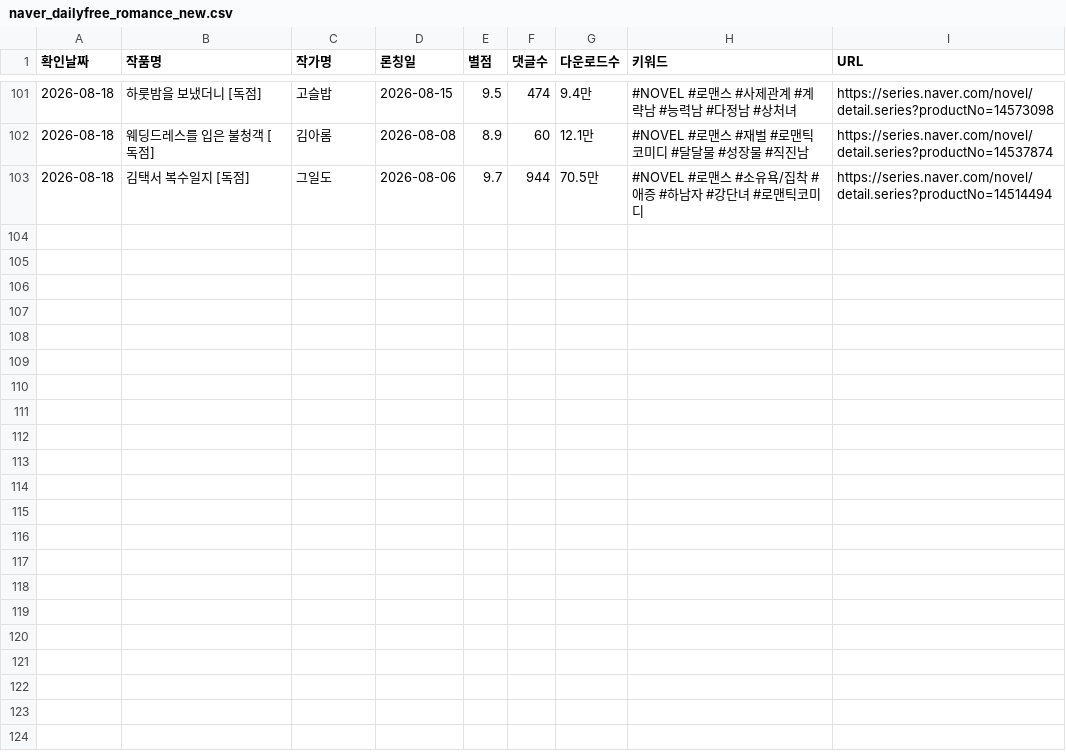
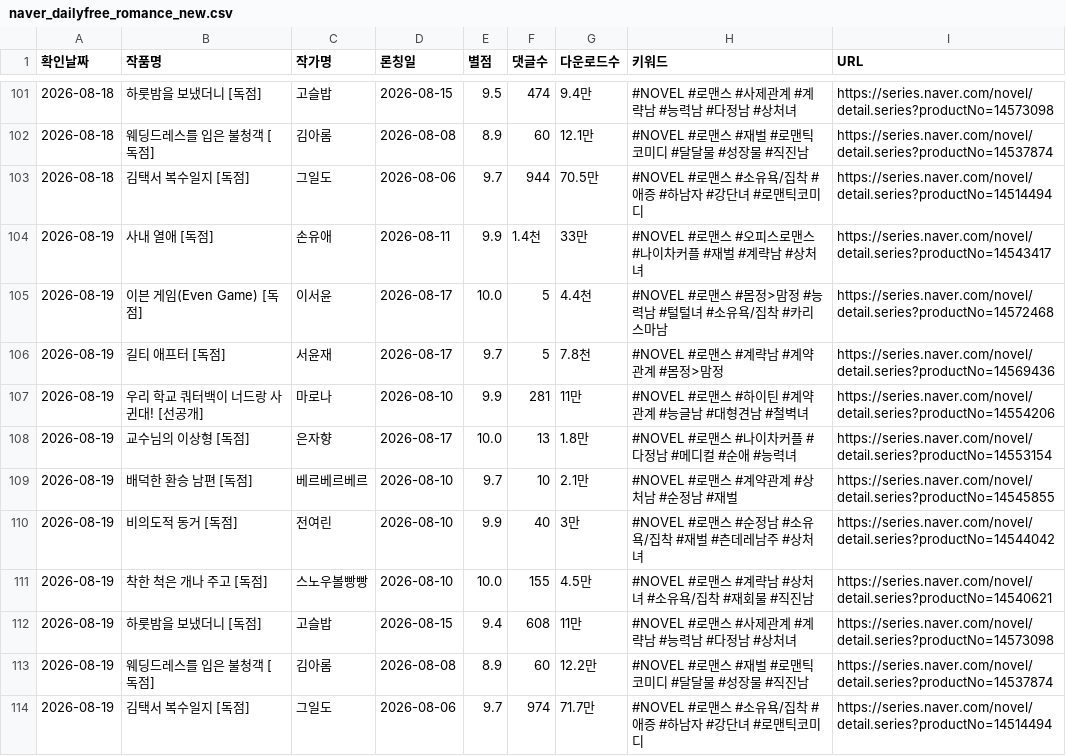
Before and after one commit to sosothth731/webnovel-ranking, a CSV file: output/naver_dailyfree_romance_new.csv, drawn as a sheet; only a part is shown, gaps mark what is left out.

```diff
--- a/output/naver_dailyfree_romance_new.csv
+++ b/output/naver_dailyfree_romance_new.csv
@@ -103 +103,12 @@
 2026-08-18,김택서 복수일지 [독점],그일도,2026-08-06,9.7,944,70.5만,#NOVEL #로맨스 #소유욕/집착 #애증 #하남자 #강단녀 #로맨틱코미디,https://series.naver.com/novel/detail.series?productNo=14514494
+2026-08-19,사내 열애 [독점],손유애,2026-08-11,9.9,1.4천,33만,#NOVEL #로맨스 #오피스로맨스 #나이차커플 #재벌 #계략남 #상처녀,https://series.naver.com/novel/detail.series?productNo=14543417
+2026-08-19,이븐 게임(Even Game) [독점],이서윤,2026-08-17,10.0,5,4.4천,#NOVEL #로맨스 #몸정>맘정 #능력남 #털털녀 #소유욕/집착 #카리스마남,https://series.naver.com/novel/detail.series?productNo=14572468
+2026-08-19,길티 애프터 [독점],서윤재,2026-08-17,9.7,5,7.8천,#NOVEL #로맨스 #계략남 #계약관계 #몸정>맘정,https://series.naver.com/novel/detail.series?productNo=14569436
+2026-08-19,우리 학교 쿼터백이 너드랑 사귄대! [선공개],마로나,2026-08-10,9.9,281,11만,#NOVEL #로맨스 #하이틴 #계약관계 #능글남 #대형견남 #철벽녀,https://series.naver.com/novel/detail.series?productNo=14554206
+2026-08-19,교수님의 이상형 [독점],은자향,2026-08-17,10.0,13,1.8만,#NOVEL #로맨스 #나이차커플 #다정남 #메디컬 #순애 #능력녀,https://series.naver.com/novel/detail.series?productNo=14553154
+2026-08-19,배덕한 환승 남편 [독점],베르베르베르,2026-08-10,9.7,10,2.1만,#NOVEL #로맨스 #계약관계 #상처남 #순정남 #재벌,https://series.naver.com/novel/detail.series?productNo=14545855
+2026-08-19,비의도적 동거 [독점],전여린,2026-08-10,9.9,40,3만,#NOVEL #로맨스 #순정남 #소유욕/집착 #재벌 #츤데레남주 #상처녀,https://series.naver.com/novel/detail.series?productNo=14544042
+2026-08-19,착한 척은 개나 주고 [독점],스노우볼빵빵,2026-08-10,10.0,155,4.5만,#NOVEL #로맨스 #계략남 #상처녀 #소유욕/집착 #재회물 #직진남,https://series.naver.com/novel/detail.series?productNo=14540621
+2026-08-19,하룻밤을 보냈더니 [독점],고슬밥,2026-08-15,9.4,608,11만,#NOVEL #로맨스 #사제관계 #계략남 #능력남 #다정남 #상처녀,https://series.naver.com/novel/detail.series?productNo=14573098
+2026-08-19,웨딩드레스를 입은 불청객 [독점],김아롬,2026-08-08,8.9,60,12.2만,#NOVEL #로맨스 #재벌 #로맨틱코미디 #달달물 #성장물 #직진남,https://series.naver.com/novel/detail.series?productNo=14537874
+2026-08-19,김택서 복수일지 [독점],그일도,2026-08-06,9.7,974,71.7만,#NOVEL #로맨스 #소유욕/집착 #애증 #하남자 #강단녀 #로맨틱코미디,https://series.naver.com/novel/detail.series?productNo=14514494
```
Also changed, not shown: 3 other files.
